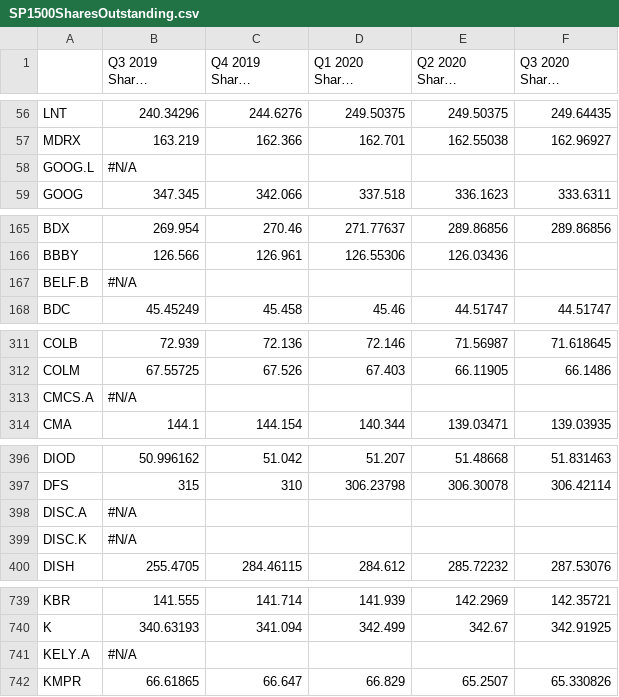
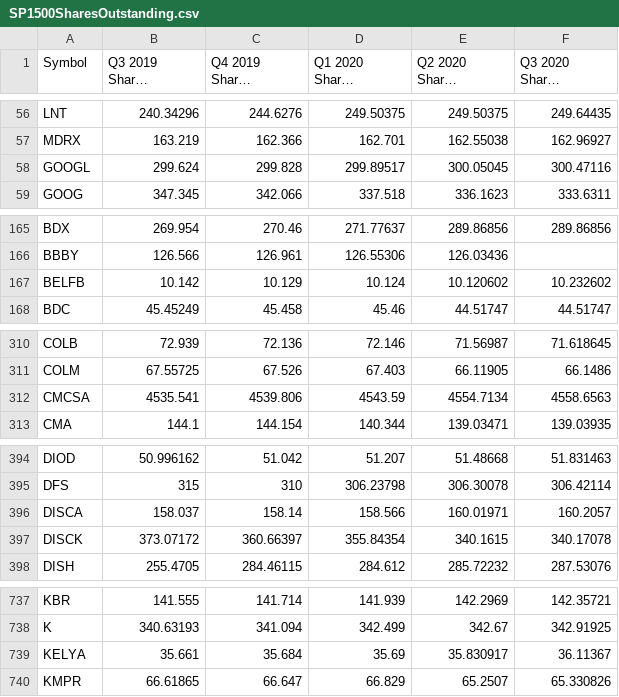
Before and after one commit to japplefield/fin342-corp-structure, a CSV file: SP1500SharesOutstanding.csv, drawn as a sheet; only a part is shown, gaps mark what is left out; long unchanged cells end in …; removed rows and columns are numbered as before the commit, all else as after; the diff covers the shown part only; the diff names each change by its address in the sheet, - before the commit and + after, or states it on an @@ line.

```diff
--- a/SP1500SharesOutstanding.csv
+++ b/SP1500SharesOutstanding.csv
-A1: (empty)
+A1: Symbol
-row 58: GOOG.L | #N/A
+row 58: GOOGL | 299.624 | 299.828 | 299.89517 | 300.05045 | 300.47116
-row 167: BELF.B | #N/A
+row 167: BELFB | 10.142 | 10.129 | 10.124 | 10.120602 | 10.232602
-row 313: CMCS.A | #N/A
+row 312: CMCSA | 4535.541 | 4539.806 | 4543.59 | 4554.7134 | 4558.6563
-row 398: DISC.A | #N/A
-row 399: DISC.K | #N/A
+row 396: DISCA | 158.037 | 158.14 | 158.566 | 160.01971 | 160.2057
+row 397: DISCK | 373.07172 | 360.66397 | 355.84354 | 340.1615 | 340.17078
-row 741: KELY.A | #N/A
+row 739: KELYA | 35.661 | 35.684 | 35.69 | 35.830917 | 36.11367
```
Also changed, not shown: 1 added row and 6 removed rows elsewhere in this file, SP1500Debt.csv, SP1500DividendsPerShare.csv, 6 other files.
